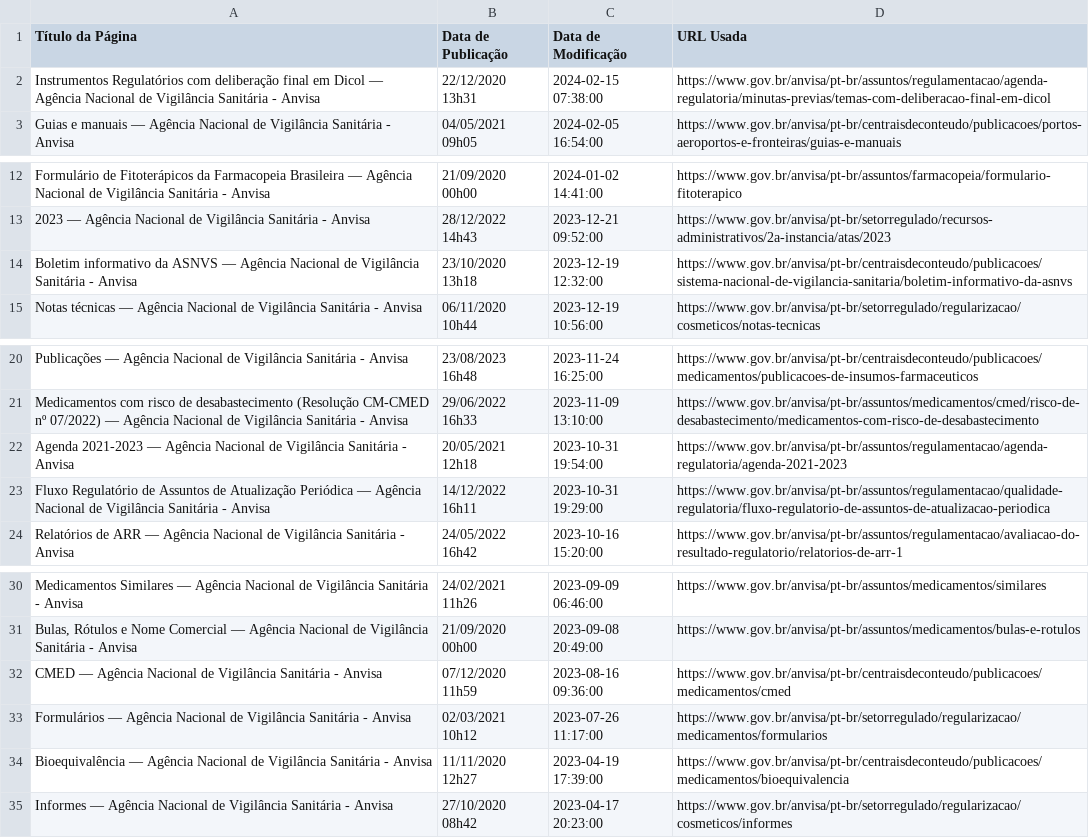
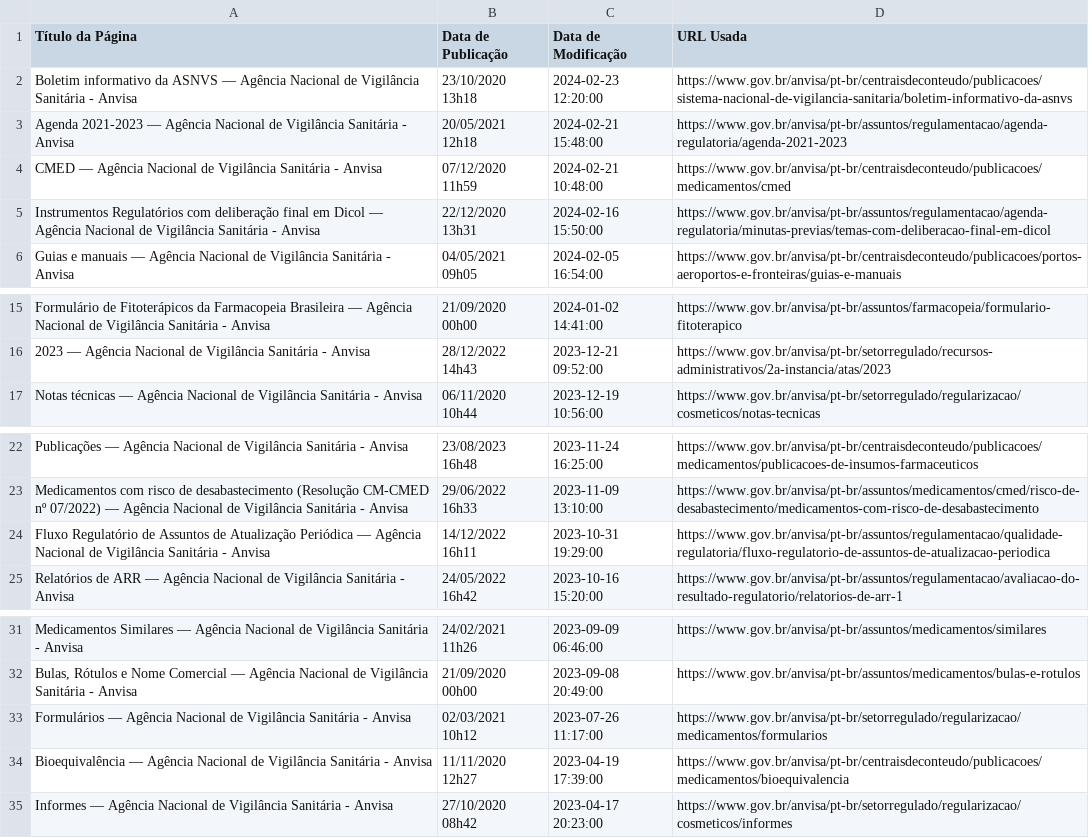
Before and after one commit to Diorgerb/DADOSreg, a CSV file: Paginas importantes.csv, drawn as a sheet; only a part is shown, gaps mark what is left out.

Commit message:
Atualizando arquivo CSV com informações extraídas

```diff
--- a/Paginas importantes.csv
+++ b/Paginas importantes.csv
@@ -1,3 +1,6 @@
 Título da Página,Data de Publicação,Data de Modificação,URL Usada
-Instrumentos Regulatórios com deliberação final em Dicol — Agência Nacional de Vigilância Sanitária - Anvisa,22/12/2020 13h31,2024-02-15 07:38:00,https://www.gov.br/anvisa/pt-br/assuntos/regulamentacao/agenda-regulatoria/minutas-previas/temas-com-deliberacao-final-em-dicol
+Boletim informativo da ASNVS — Agência Nacional de Vigilância Sanitária - Anvisa,23/10/2020 13h18,2024-02-23 12:20:00,https://www.gov.br/anvisa/pt-br/centraisdeconteudo/publicacoes/sistema-nacional-de-vigilancia-sanitaria/boletim-informativo-da-asnvs
+Agenda 2021-2023 — Agência Nacional de Vigilância Sanitária - Anvisa,20/05/2021 12h18,2024-02-21 15:48:00,https://www.gov.br/anvisa/pt-br/assuntos/regulamentacao/agenda-regulatoria/agenda-2021-2023
+CMED — Agência Nacional de Vigilância Sanitária - Anvisa,07/12/2020 11h59,2024-02-21 10:48:00,https://www.gov.br/anvisa/pt-br/centraisdeconteudo/publicacoes/medicamentos/cmed
+Instrumentos Regulatórios com deliberação final em Dicol — Agência Nacional de Vigilância Sanitária - Anvisa,22/12/2020 13h31,2024-02-16 15:50:00,https://www.gov.br/anvisa/pt-br/assuntos/regulamentacao/agenda-regulatoria/minutas-previas/temas-com-deliberacao-final-em-dicol
 Guias e manuais — Agência Nacional de Vigilância Sanitária - Anvisa,04/05/2021 09h05,2024-02-05 16:54:00,https://www.gov.br/anvisa/pt-br/centraisdeconteudo/publicacoes/portos-aeroportos-e-fronteiras/guias-e-manuais
@@ -13,3 +16,2 @@ Formulário de Fitoterápicos da Farmacopeia Brasileira — Agência Nacional de
 2023 — Agência Nacional de Vigilância Sanitária - Anvisa,28/12/2022 14h43,2023-12-21 09:52:00,https://www.gov.br/anvisa/pt-br/setorregulado/recursos-administrativos/2a-instancia/atas/2023
-Boletim informativo da ASNVS — Agência Nacional de Vigilância Sanitária - Anvisa,23/10/2020 13h18,2023-12-19 12:32:00,https://www.gov.br/anvisa/pt-br/centraisdeconteudo/publicacoes/sistema-nacional-de-vigilancia-sanitaria/boletim-informativo-da-asnvs
 Notas técnicas — Agência Nacional de Vigilância Sanitária - Anvisa,06/11/2020 10h44,2023-12-19 10:56:00,https://www.gov.br/anvisa/pt-br/setorregulado/regularizacao/cosmeticos/notas-tecnicas
@@ -21,3 +23,2 @@ Publicações — Agência Nacional de Vigilância Sanitária - Anvisa,23/08/202
 Medicamentos com risco de desabastecimento (Resolução CM-CMED nº 07/2022) — Agência Nacional de Vigilância Sanitária - Anvisa,29/06/2022 16h33,2023-11-09 13:10:00,https://www.gov.br/anvisa/pt-br/assuntos/medicamentos/cmed/risco-de-desabastecimento/medicamentos-com-risco-de-desabastecimento
-Agenda 2021-2023 — Agência Nacional de Vigilância Sanitária - Anvisa,20/05/2021 12h18,2023-10-31 19:54:00,https://www.gov.br/anvisa/pt-br/assuntos/regulamentacao/agenda-regulatoria/agenda-2021-2023
 Fluxo Regulatório de Assuntos de Atualização Periódica — Agência Nacional de Vigilância Sanitária - Anvisa,14/12/2022 16h11,2023-10-31 19:29:00,https://www.gov.br/anvisa/pt-br/assuntos/regulamentacao/qualidade-regulatoria/fluxo-regulatorio-de-assuntos-de-atualizacao-periodica
@@ -31,3 +32,2 @@ Medicamentos Similares — Agência Nacional de Vigilância Sanitária - Anvisa,
 "Bulas, Rótulos e Nome Comercial — Agência Nacional de Vigilância Sanitária - Anvisa",21/09/2020 00h00,2023-09-08 20:49:00,https://www.gov.br/anvisa/pt-br/assuntos/medicamentos/bulas-e-rotulos
-CMED — Agência Nacional de Vigilância Sanitária - Anvisa,07/12/2020 11h59,2023-08-16 09:36:00,https://www.gov.br/anvisa/pt-br/centraisdeconteudo/publicacoes/medicamentos/cmed
 Formulários — Agência Nacional de Vigilância Sanitária - Anvisa,02/03/2021 10h12,2023-07-26 11:17:00,https://www.gov.br/anvisa/pt-br/setorregulado/regularizacao/medicamentos/formularios
```
